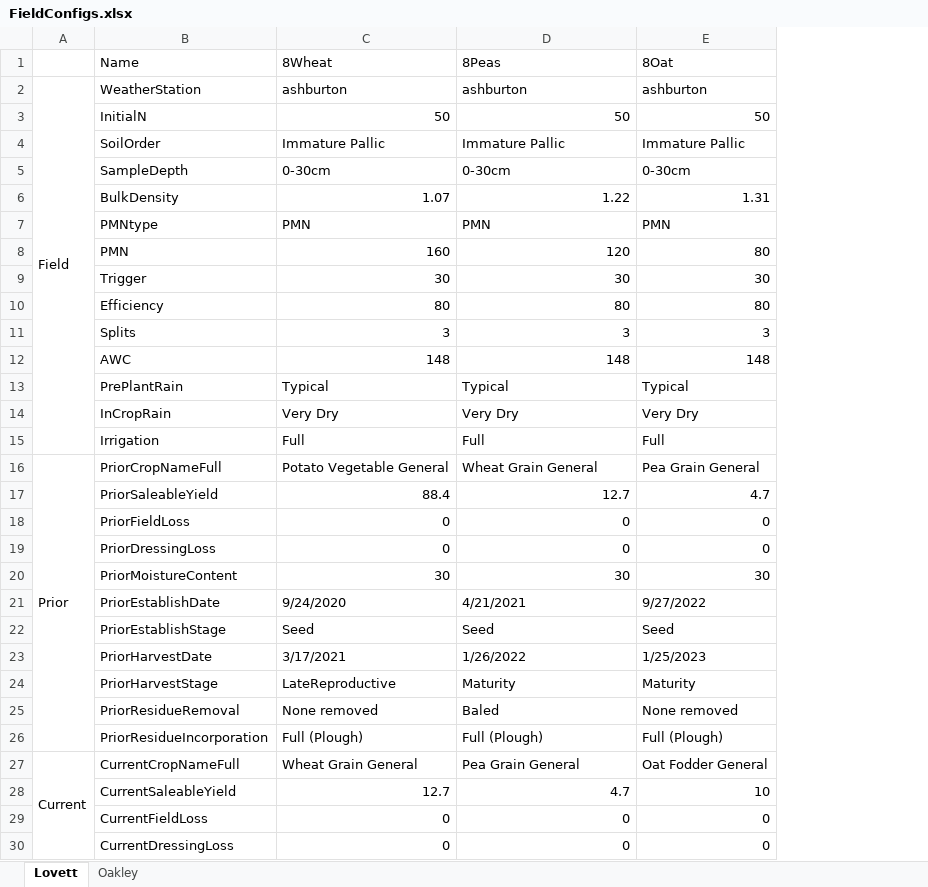
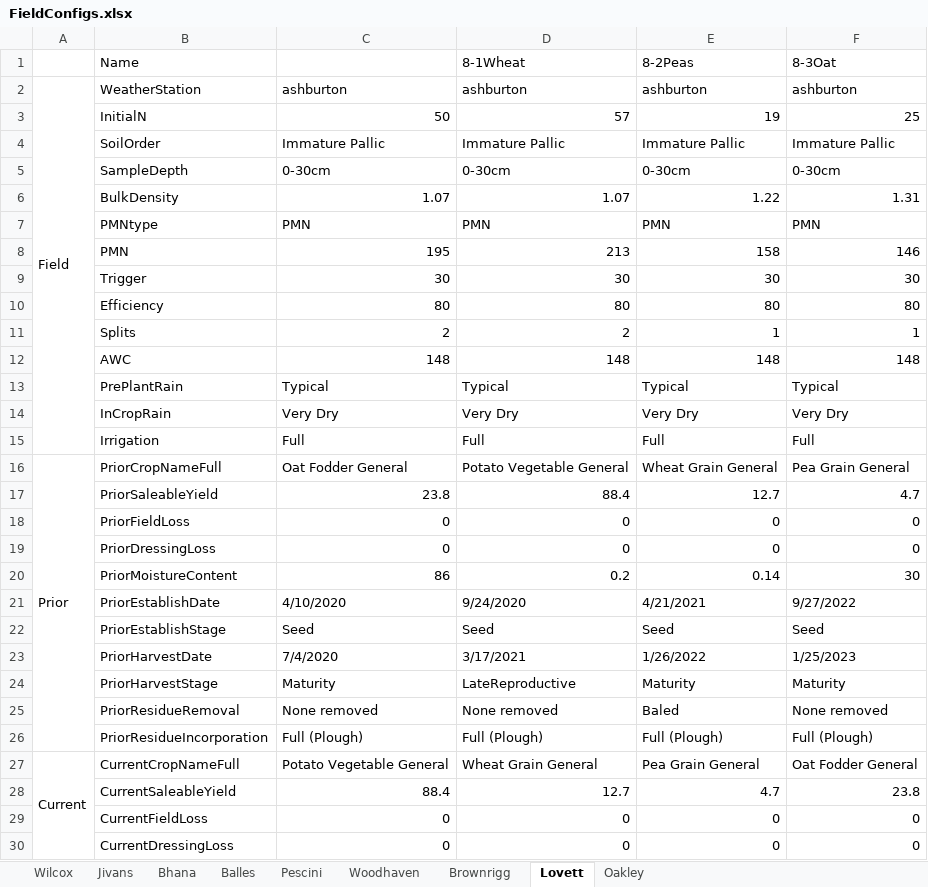
Before and after one commit to Plant-Food-Research-Open/FieldNBalance, an Excel workbook: TestComponents/TestSets/WS2/FieldConfigs.xlsx, sheet Lovett, drawn as a sheet; only a part is shown; values as stored, in another font and other column widths than the file's, no cell formats; addresses are those after the commit; the diff covers the shown part only; the diff names each change by its address in the sheet, - before the commit and + after, or states it on an @@ line.

```diff
--- a/TestComponents/TestSets/WS2/FieldConfigs.xlsx (sheet Lovett)
+++ b/TestComponents/TestSets/WS2/FieldConfigs.xlsx (sheet Lovett)
+sheet tab: Wilcox
+sheet tab: Jivans
+sheet tab: Bhana
+sheet tab: Balles
+sheet tab: Pescini
+sheet tab: Woodhaven
+sheet tab: Brownrigg
+column E (8-2Peas), rows 2-30: ashburton | 19 | Immature Pallic | 0-30cm | 1.22 | PMN | 158 | 30 | 80 | 1 | 148 | Typical | Very Dry | Full | Wheat Grain General | 12.7 | 0 | 0 | 0.14 | 4/21/2021 | Seed | 1/26/2022 | Maturity | Baled | Full (Plough) | Pea Grain General | 4.7 | 0 | 0
-C1: 8Wheat
+C1: (empty)
-D1: 8Peas
+D1: 8-1Wheat
-F1: 8Oat
+F1: 8-3Oat
-D3 (8-1Wheat): 50
+D3 (8-1Wheat): 57
-F3 (8-3Oat): 50
+F3 (8-3Oat): 25
-D6 (8-1Wheat): 1.22
+D6 (8-1Wheat): 1.07
-C8: 160
+C8: 195
-D8 (8-1Wheat): 120
+D8 (8-1Wheat): 213
-F8 (8-3Oat): 80
+F8 (8-3Oat): 146
-C11: 3
+C11: 2
-D11 (8-1Wheat): 3
+D11 (8-1Wheat): 2
-F11 (8-3Oat): 3
+F11 (8-3Oat): 1
-C16: Potato Vegetable General
+C16: Oat Fodder General
-D16 (8-1Wheat): Wheat Grain General
+D16 (8-1Wheat): Potato Vegetable General
-C17: 88.4
+C17: 23.8
-D17 (8-1Wheat): 12.7
+D17 (8-1Wheat): 88.4
-C20: 30
+C20: 86
-D20 (8-1Wheat): 30
+D20 (8-1Wheat): 0.2
-C21: 9/24/2020
+C21: 4/10/2020
-D21 (8-1Wheat): 4/21/2021
+D21 (8-1Wheat): 9/24/2020
-C23: 3/17/2021
+C23: 7/4/2020
-D23 (8-1Wheat): 1/26/2022
+D23 (8-1Wheat): 3/17/2021
-C24: LateReproductive
+C24: Maturity
-D24 (8-1Wheat): Maturity
+D24 (8-1Wheat): LateReproductive
-D25 (8-1Wheat): Baled
+D25 (8-1Wheat): None removed
-C27: Wheat Grain General
+C27: Potato Vegetable General
-D27 (8-1Wheat): Pea Grain General
+D27 (8-1Wheat): Wheat Grain General
-C28: 12.7
+C28: 88.4
-D28 (8-1Wheat): 4.7
+D28 (8-1Wheat): 12.7
-F28 (8-3Oat): 10
+F28 (8-3Oat): 23.8
```
Also changed, not shown: 27 edited cells elsewhere in this sheet, sheet Oakley, cell formats, 2 other files.
